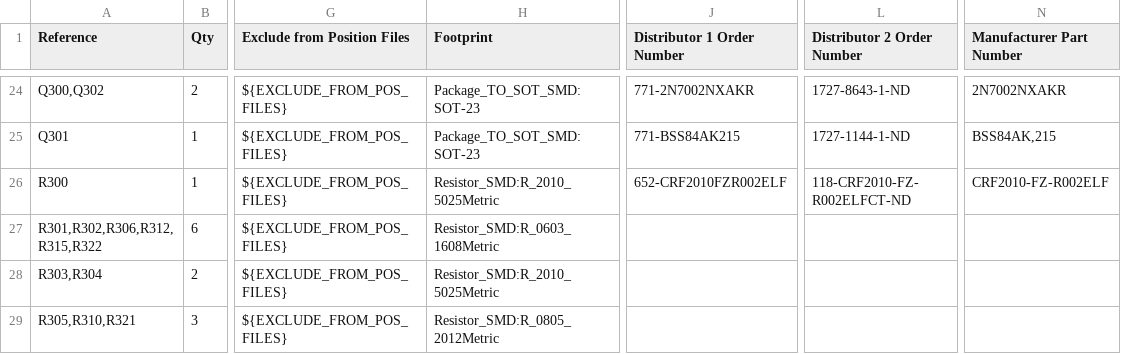
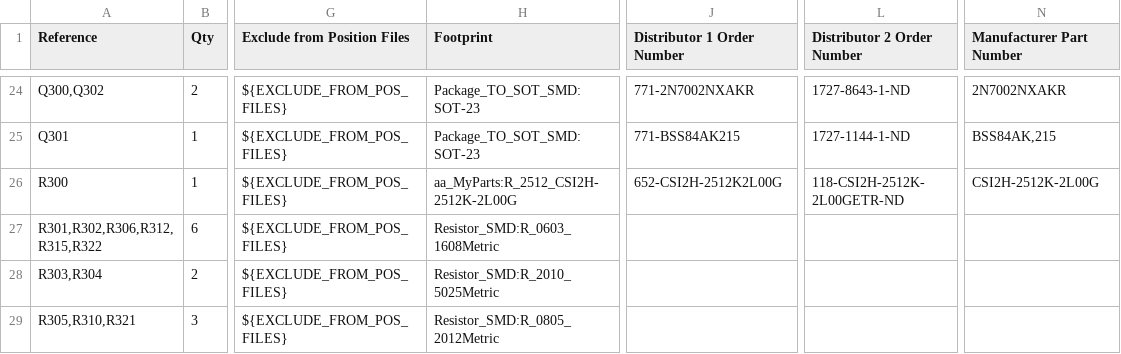
Before and after one commit to FREILab/easyVerwaltungHardware, a CSV file: hardware/projects/RFID_BOX/ECAD/IO_Board/IO_Board.csv, drawn as a sheet; only a part is shown, gaps mark what is left out; the diff names each change by its address in the sheet, - before the commit and + after, or states it on an @@ line.

```diff
--- a/hardware/projects/RFID_BOX/ECAD/IO_Board/IO_Board.csv
+++ b/hardware/projects/RFID_BOX/ECAD/IO_Board/IO_Board.csv
-H26 (Footprint): Resistor_SMD:R_2010_5025Metric
+H26 (Footprint): aa_MyParts:R_2512_CSI2H-2512K-2L00G
-J26 (Distributor 1 Order Number): 652-CRF2010FZR002ELF
+J26 (Distributor 1 Order Number): 652-CSI2H-2512K2L00G
-L26 (Distributor 2 Order Number): 118-CRF2010-FZ-R002ELFCT-ND
+L26 (Distributor 2 Order Number): 118-CSI2H-2512K-2L00GETR-ND
-N26 (Manufacturer Part Number): CRF2010-FZ-R002ELF
+N26 (Manufacturer Part Number): CSI2H-2512K-2L00G
```
Also changed, not shown: 6 other files.
